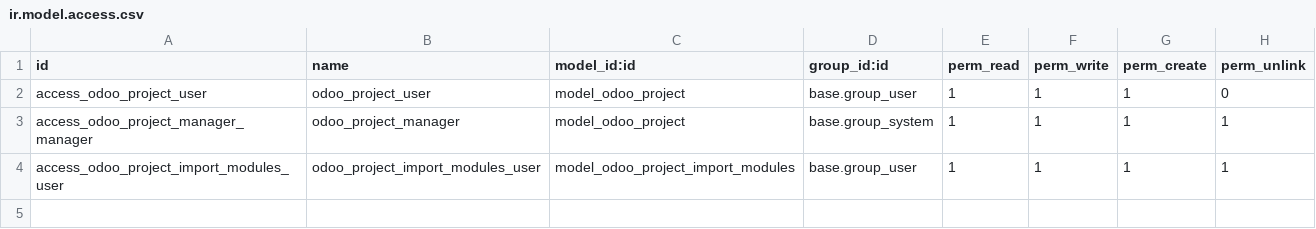
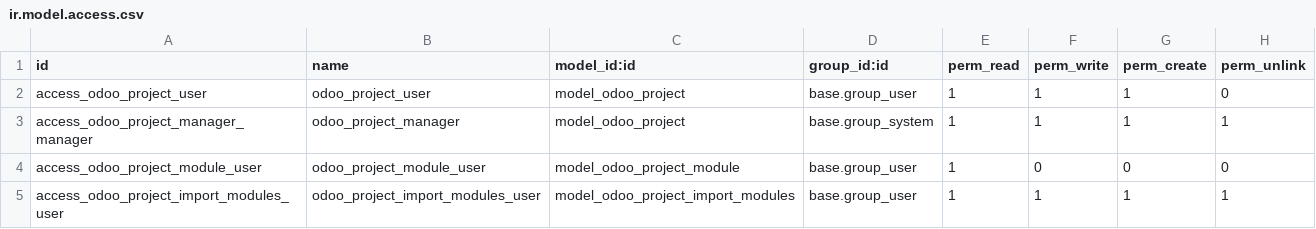
Before and after one commit to ForgeFlow/odoo-repository, a CSV file: odoo_project/security/ir.model.access.csv, drawn as a sheet; the diff names each change by its address in the sheet, - before the commit and + after, or states it on an @@ line.

Commit message:
New data model 'odoo.project.module'
This new data model is here to distinguish available upstream modules
and installed modules in a project.

It inherits from `odoo.module.branch` so it has access to all its data,
but is linked to an `odoo.project` and has its own `installed_version`
so it becomes easy to find modules that could be upgraded within a
project.

```diff
--- a/odoo_project/security/ir.model.access.csv
+++ b/odoo_project/security/ir.model.access.csv
+row 4: access_odoo_project_module_user | odoo_project_module_user | model_odoo_project_module | base.group_user | 1 | 0 | 0 | 0
```
Also changed, not shown: 12 other files.
